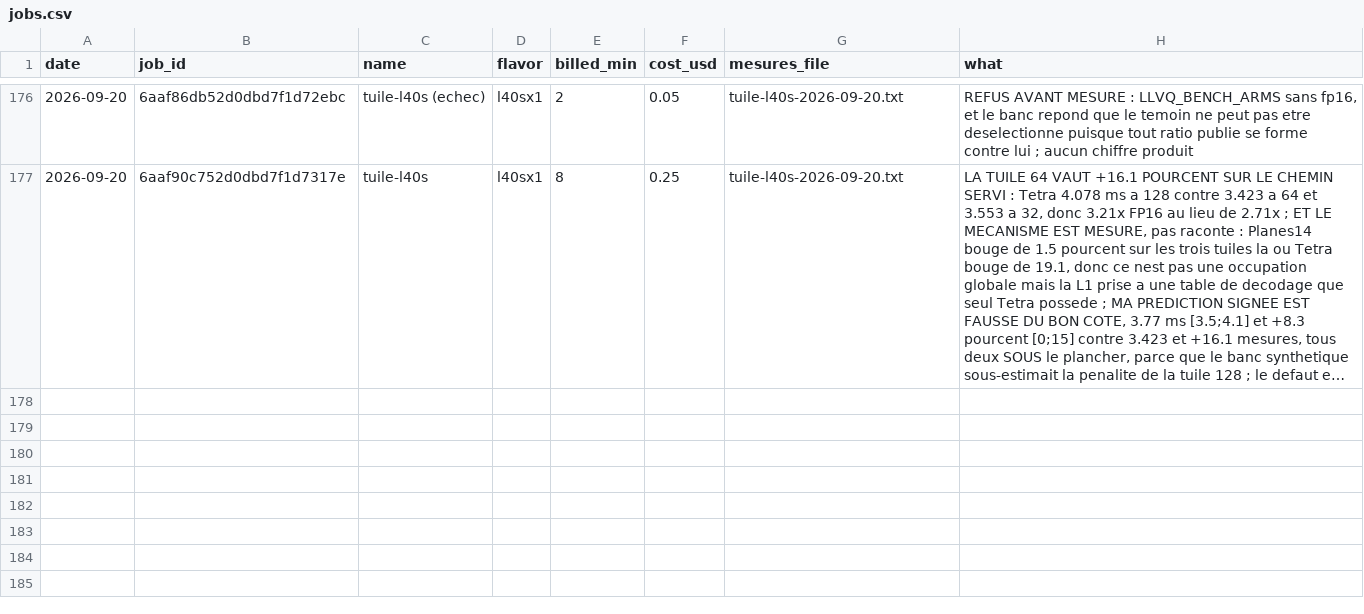
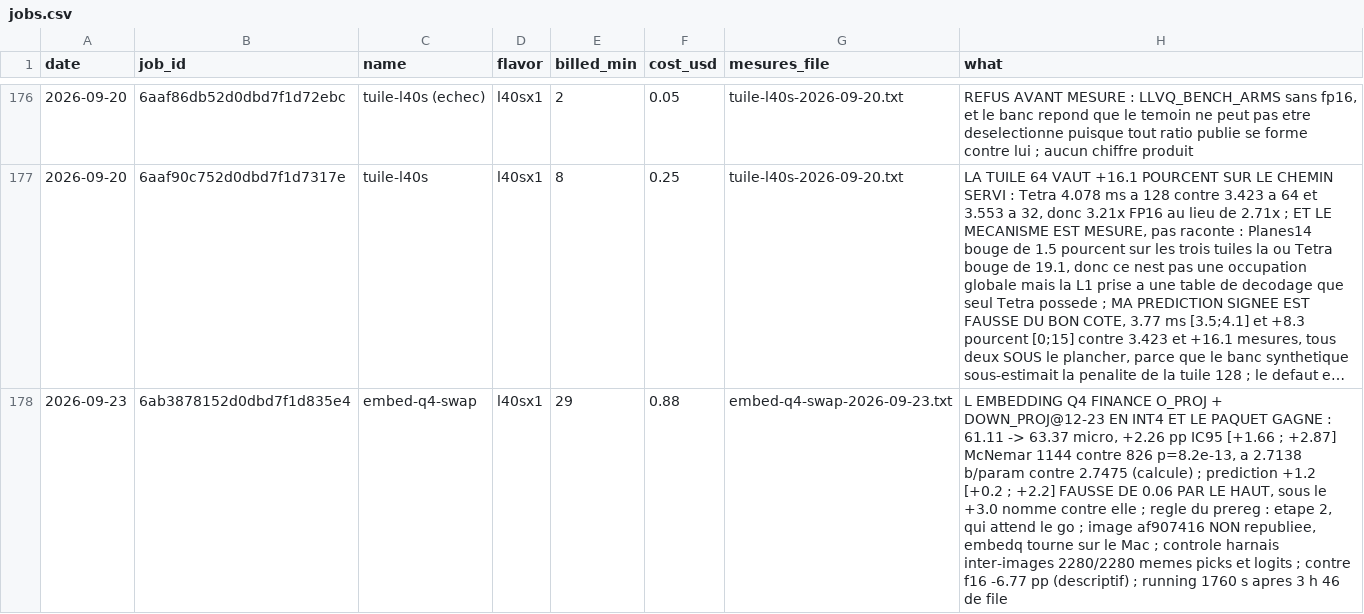
Before and after one commit to pjmalandrino/llvq, a CSV file: docs/data/jobs.csv, drawn as a sheet; only a part is shown, gaps mark what is left out; long unchanged cells end in …; the diff names each change by its address in the sheet, - before the commit and + after, or states it on an @@ line.

```diff
--- a/docs/data/jobs.csv
+++ b/docs/data/jobs.csv
+row 178: 2026-09-23 | 6ab3878152d0dbd7f1d835e4 | embed-q4-swap | l40sx1 | 29 | 0.88 | embed-q4-swap-2026-09-23.txt | L EMBEDDING Q4 FINANCE O_PROJ + DOWN_PROJ@12-23 EN INT4 ET LE PAQUET GAGNE : 61.11 -> 63.37 micro, +2.26 pp IC95 [+1.66 ; +2.87] McNemar 1144 contre 826 p=8.2e-13, a 2.7138 b/param contre 2.7475 (calcule) ; prediction +1.2 [+0.2 ; +2.2] FAUSSE DE 0.06 PAR LE HAUT, sous le +3.0 nomme contre elle ; regle du prereg : etape 2, qui attend le go ; image af907416 NON republiee, embedq tourne sur le Mac ; controle harnais inter-images 2280/2280 memes picks et logits ; contre f16 -6.77 pp (descriptif) ; running 1760 s apres 3 h 46 de file
```
Also changed, not shown: 14 other files.
